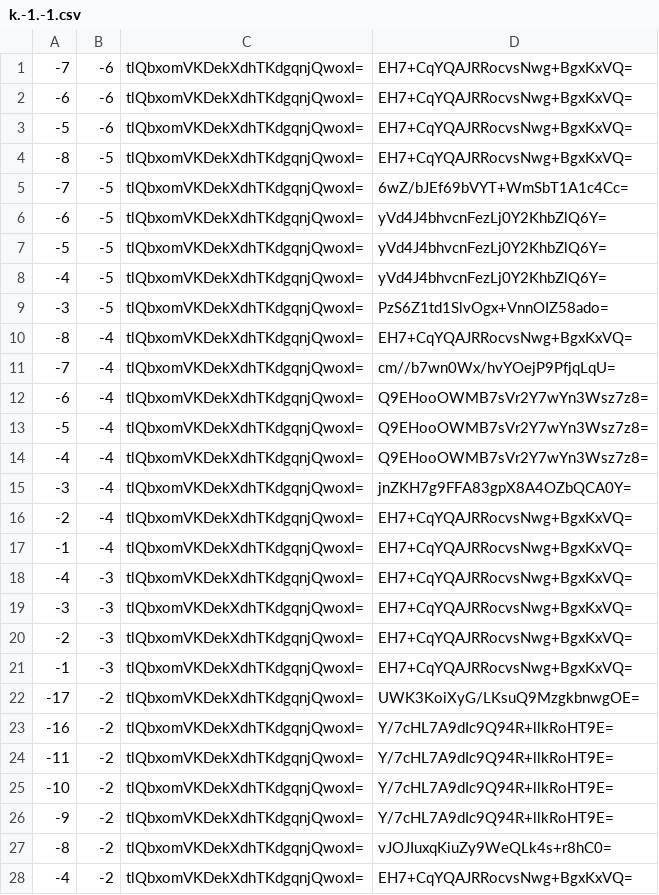
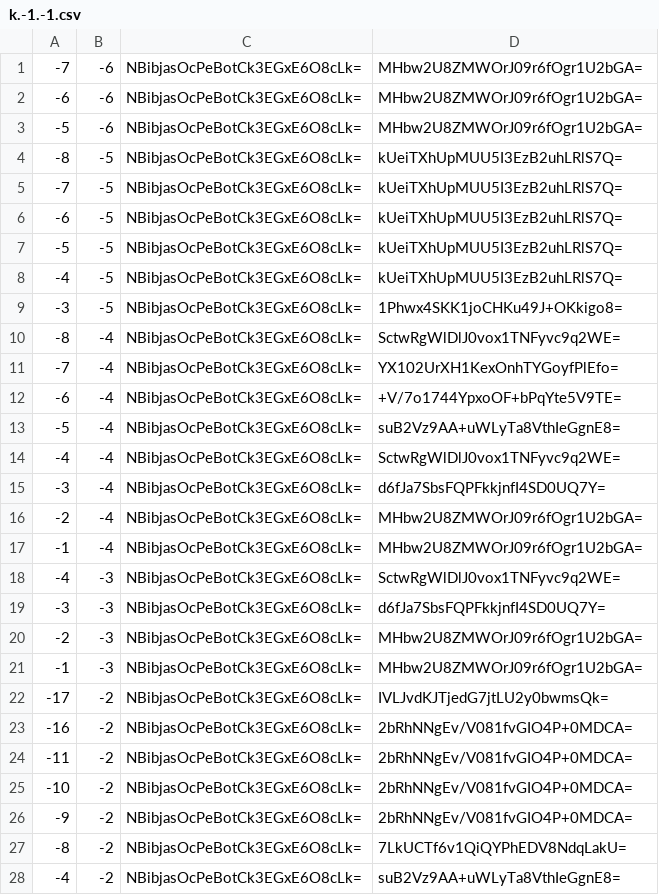
Before and after one commit to counterfitninja/chilled-end, a CSV file: tiles/zoom.-1/metadata/k.-1.-1.csv, drawn as a sheet; only a part is shown; the diff covers the shown part only.

```diff
--- a/tiles/zoom.-1/metadata/k.-1.-1.csv
+++ b/tiles/zoom.-1/metadata/k.-1.-1.csv
@@ -1,28 +1,28 @@
--7,-6,tlQbxomVKDekXdhTKdgqnjQwoxI=,EH7+CqYQAJRRocvsNwg+BgxKxVQ=
--6,-6,tlQbxomVKDekXdhTKdgqnjQwoxI=,EH7+CqYQAJRRocvsNwg+BgxKxVQ=
--5,-6,tlQbxomVKDekXdhTKdgqnjQwoxI=,EH7+CqYQAJRRocvsNwg+BgxKxVQ=
--8,-5,tlQbxomVKDekXdhTKdgqnjQwoxI=,EH7+CqYQAJRRocvsNwg+BgxKxVQ=
--7,-5,tlQbxomVKDekXdhTKdgqnjQwoxI=,6wZ/bJEf69bVYT+WmSbT1A1c4Cc=
--6,-5,tlQbxomVKDekXdhTKdgqnjQwoxI=,yVd4J4bhvcnFezLj0Y2KhbZlQ6Y=
--5,-5,tlQbxomVKDekXdhTKdgqnjQwoxI=,yVd4J4bhvcnFezLj0Y2KhbZlQ6Y=
--4,-5,tlQbxomVKDekXdhTKdgqnjQwoxI=,yVd4J4bhvcnFezLj0Y2KhbZlQ6Y=
--3,-5,tlQbxomVKDekXdhTKdgqnjQwoxI=,PzS6Z1td1SlvOgx+VnnOIZ58ado=
--8,-4,tlQbxomVKDekXdhTKdgqnjQwoxI=,EH7+CqYQAJRRocvsNwg+BgxKxVQ=
--7,-4,tlQbxomVKDekXdhTKdgqnjQwoxI=,cm//b7wn0Wx/hvYOejP9PfjqLqU=
--6,-4,tlQbxomVKDekXdhTKdgqnjQwoxI=,Q9EHooOWMB7sVr2Y7wYn3Wsz7z8=
--5,-4,tlQbxomVKDekXdhTKdgqnjQwoxI=,Q9EHooOWMB7sVr2Y7wYn3Wsz7z8=
--4,-4,tlQbxomVKDekXdhTKdgqnjQwoxI=,Q9EHooOWMB7sVr2Y7wYn3Wsz7z8=
--3,-4,tlQbxomVKDekXdhTKdgqnjQwoxI=,jnZKH7g9FFA83gpX8A4OZbQCA0Y=
--2,-4,tlQbxomVKDekXdhTKdgqnjQwoxI=,EH7+CqYQAJRRocvsNwg+BgxKxVQ=
--1,-4,tlQbxomVKDekXdhTKdgqnjQwoxI=,EH7+CqYQAJRRocvsNwg+BgxKxVQ=
--4,-3,tlQbxomVKDekXdhTKdgqnjQwoxI=,EH7+CqYQAJRRocvsNwg+BgxKxVQ=
--3,-3,tlQbxomVKDekXdhTKdgqnjQwoxI=,EH7+CqYQAJRRocvsNwg+BgxKxVQ=
--2,-3,tlQbxomVKDekXdhTKdgqnjQwoxI=,EH7+CqYQAJRRocvsNwg+BgxKxVQ=
--1,-3,tlQbxomVKDekXdhTKdgqnjQwoxI=,EH7+CqYQAJRRocvsNwg+BgxKxVQ=
--17,-2,tlQbxomVKDekXdhTKdgqnjQwoxI=,UWK3KoiXyG/LKsuQ9MzgkbnwgOE=
--16,-2,tlQbxomVKDekXdhTKdgqnjQwoxI=,Y/7cHL7A9dIc9Q94R+llkRoHT9E=
--11,-2,tlQbxomVKDekXdhTKdgqnjQwoxI=,Y/7cHL7A9dIc9Q94R+llkRoHT9E=
--10,-2,tlQbxomVKDekXdhTKdgqnjQwoxI=,Y/7cHL7A9dIc9Q94R+llkRoHT9E=
--9,-2,tlQbxomVKDekXdhTKdgqnjQwoxI=,Y/7cHL7A9dIc9Q94R+llkRoHT9E=
--8,-2,tlQbxomVKDekXdhTKdgqnjQwoxI=,vJOJIuxqKiuZy9WeQLk4s+r8hC0=
--4,-2,tlQbxomVKDekXdhTKdgqnjQwoxI=,EH7+CqYQAJRRocvsNwg+BgxKxVQ=
+-7,-6,NBibjasOcPeBotCk3EGxE6O8cLk=,MHbw2U8ZMWOrJ09r6fOgr1U2bGA=
+-6,-6,NBibjasOcPeBotCk3EGxE6O8cLk=,MHbw2U8ZMWOrJ09r6fOgr1U2bGA=
+-5,-6,NBibjasOcPeBotCk3EGxE6O8cLk=,MHbw2U8ZMWOrJ09r6fOgr1U2bGA=
+-8,-5,NBibjasOcPeBotCk3EGxE6O8cLk=,kUeiTXhUpMUU5I3EzB2uhLRlS7Q=
+-7,-5,NBibjasOcPeBotCk3EGxE6O8cLk=,kUeiTXhUpMUU5I3EzB2uhLRlS7Q=
+-6,-5,NBibjasOcPeBotCk3EGxE6O8cLk=,kUeiTXhUpMUU5I3EzB2uhLRlS7Q=
+-5,-5,NBibjasOcPeBotCk3EGxE6O8cLk=,kUeiTXhUpMUU5I3EzB2uhLRlS7Q=
+-4,-5,NBibjasOcPeBotCk3EGxE6O8cLk=,kUeiTXhUpMUU5I3EzB2uhLRlS7Q=
+-3,-5,NBibjasOcPeBotCk3EGxE6O8cLk=,1Phwx4SKK1joCHKu49J+OKkigo8=
+-8,-4,NBibjasOcPeBotCk3EGxE6O8cLk=,SctwRgWlDlJ0vox1TNFyvc9q2WE=
+-7,-4,NBibjasOcPeBotCk3EGxE6O8cLk=,YX102UrXH1KexOnhTYGoyfPlEfo=
+-6,-4,NBibjasOcPeBotCk3EGxE6O8cLk=,+V/7o1744YpxoOF+bPqYte5V9TE=
+-5,-4,NBibjasOcPeBotCk3EGxE6O8cLk=,suB2Vz9AA+uWLyTa8VthIeGgnE8=
+-4,-4,NBibjasOcPeBotCk3EGxE6O8cLk=,SctwRgWlDlJ0vox1TNFyvc9q2WE=
+-3,-4,NBibjasOcPeBotCk3EGxE6O8cLk=,d6fJa7SbsFQPFkkjnfI4SD0UQ7Y=
+-2,-4,NBibjasOcPeBotCk3EGxE6O8cLk=,MHbw2U8ZMWOrJ09r6fOgr1U2bGA=
+-1,-4,NBibjasOcPeBotCk3EGxE6O8cLk=,MHbw2U8ZMWOrJ09r6fOgr1U2bGA=
+-4,-3,NBibjasOcPeBotCk3EGxE6O8cLk=,SctwRgWlDlJ0vox1TNFyvc9q2WE=
+-3,-3,NBibjasOcPeBotCk3EGxE6O8cLk=,d6fJa7SbsFQPFkkjnfI4SD0UQ7Y=
+-2,-3,NBibjasOcPeBotCk3EGxE6O8cLk=,MHbw2U8ZMWOrJ09r6fOgr1U2bGA=
+-1,-3,NBibjasOcPeBotCk3EGxE6O8cLk=,MHbw2U8ZMWOrJ09r6fOgr1U2bGA=
+-17,-2,NBibjasOcPeBotCk3EGxE6O8cLk=,IVLJvdKJTjedG7jtLU2y0bwmsQk=
+-16,-2,NBibjasOcPeBotCk3EGxE6O8cLk=,2bRhNNgEv/V081fvGIO4P+0MDCA=
+-11,-2,NBibjasOcPeBotCk3EGxE6O8cLk=,2bRhNNgEv/V081fvGIO4P+0MDCA=
+-10,-2,NBibjasOcPeBotCk3EGxE6O8cLk=,2bRhNNgEv/V081fvGIO4P+0MDCA=
+-9,-2,NBibjasOcPeBotCk3EGxE6O8cLk=,2bRhNNgEv/V081fvGIO4P+0MDCA=
+-8,-2,NBibjasOcPeBotCk3EGxE6O8cLk=,7LkUCTf6v1QiQYPhEDV8NdqLakU=
+-4,-2,NBibjasOcPeBotCk3EGxE6O8cLk=,suB2Vz9AA+uWLyTa8VthIeGgnE8=
```
Also changed, not shown: 68 edited cells elsewhere in this file, tiles/zoom.-1/metadata/k.-1.0.csv, tiles/zoom.-1/metadata/k.0.-1.csv, 32 other files.
